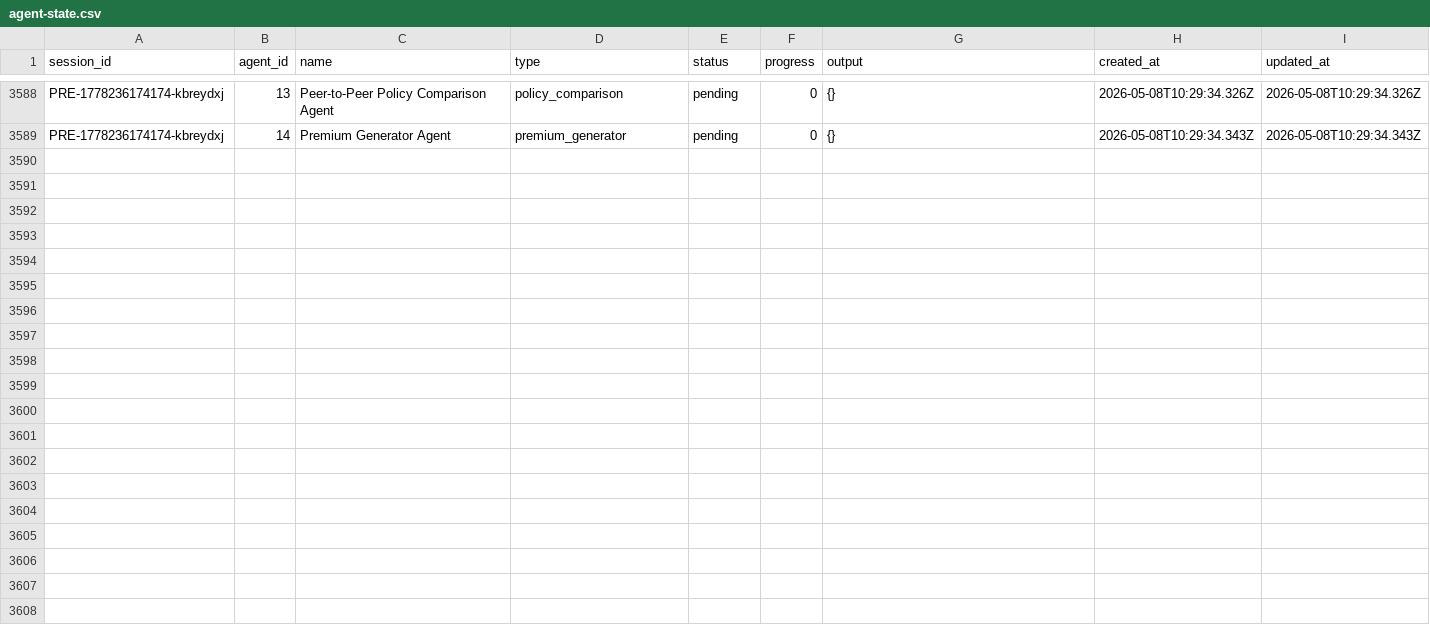
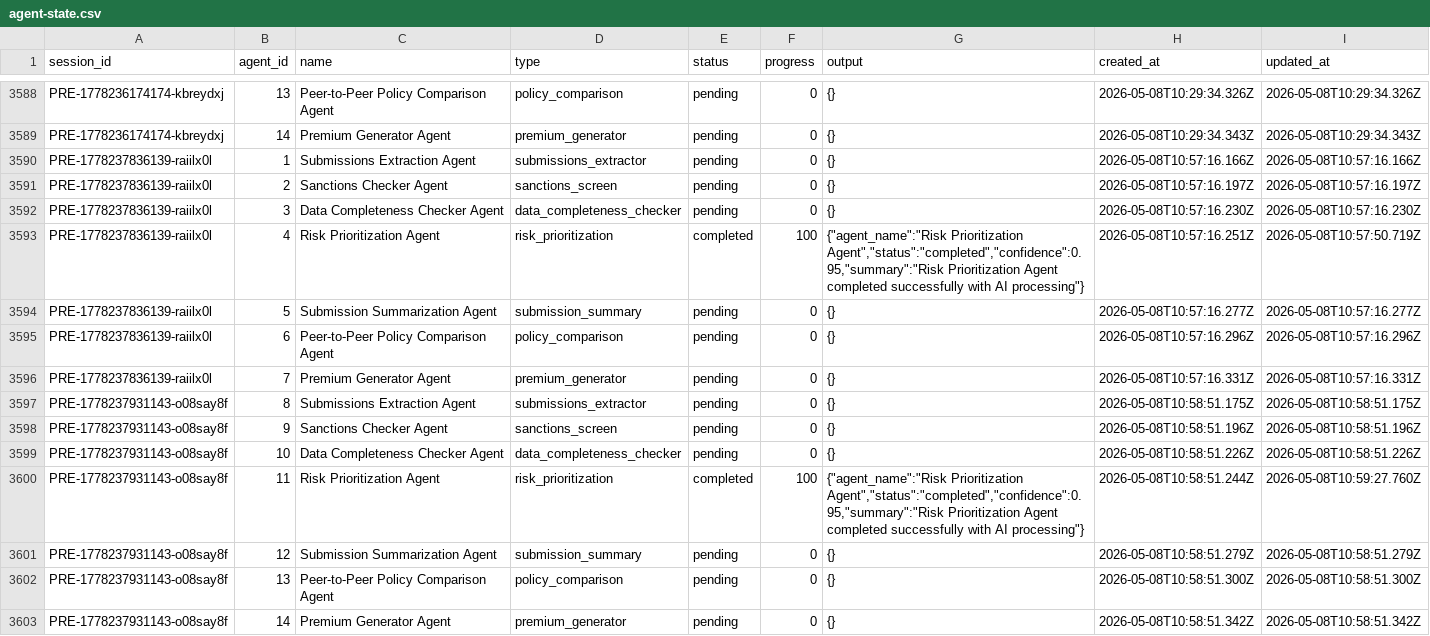
Before and after one commit to test04101994/exlerate_underwritting_demo, a CSV file: data/csv/agent-state.csv, drawn as a sheet; only a part is shown, gaps mark what is left out.

```diff
--- a/data/csv/agent-state.csv
+++ b/data/csv/agent-state.csv
@@ -3589 +3589,15 @@ PRE-1778236174174-kbreydxj,13,Peer-to-Peer Policy Comparison Agent,policy_compar
 PRE-1778236174174-kbreydxj,14,Premium Generator Agent,premium_generator,pending,0,{},2026-05-08T10:29:34.343Z,2026-05-08T10:29:34.343Z
+PRE-1778237836139-raiilx0l,1,Submissions Extraction Agent,submissions_extractor,pending,0,{},2026-05-08T10:57:16.166Z,2026-05-08T10:57:16.166Z
+PRE-1778237836139-raiilx0l,2,Sanctions Checker Agent,sanctions_screen,pending,0,{},2026-05-08T10:57:16.197Z,2026-05-08T10:57:16.197Z
+PRE-1778237836139-raiilx0l,3,Data Completeness Checker Agent,data_completeness_checker,pending,0,{},2026-05-08T10:57:16.230Z,2026-05-08T10:57:16.230Z
+PRE-1778237836139-raiilx0l,4,Risk Prioritization Agent,risk_prioritization,completed,100,"{""agent_name"":""Risk Prioritization Agent"",""status"":""completed"",""confidence"":0.95,""summary"":""Risk Prioritization Agent completed successfully with AI processing""}",2026-05-08T10:57:16.251Z,2026-05-08T10:57:50.719Z
+PRE-1778237836139-raiilx0l,5,Submission Summarization Agent,submission_summary,pending,0,{},2026-05-08T10:57:16.277Z,2026-05-08T10:57:16.277Z
+PRE-1778237836139-raiilx0l,6,Peer-to-Peer Policy Comparison Agent,policy_comparison,pending,0,{},2026-05-08T10:57:16.296Z,2026-05-08T10:57:16.296Z
+PRE-1778237836139-raiilx0l,7,Premium Generator Agent,premium_generator,pending,0,{},2026-05-08T10:57:16.331Z,2026-05-08T10:57:16.331Z
+PRE-1778237931143-o08say8f,8,Submissions Extraction Agent,submissions_extractor,pending,0,{},2026-05-08T10:58:51.175Z,2026-05-08T10:58:51.175Z
+PRE-1778237931143-o08say8f,9,Sanctions Checker Agent,sanctions_screen,pending,0,{},2026-05-08T10:58:51.196Z,2026-05-08T10:58:51.196Z
+PRE-1778237931143-o08say8f,10,Data Completeness Checker Agent,data_completeness_checker,pending,0,{},2026-05-08T10:58:51.226Z,2026-05-08T10:58:51.226Z
+PRE-1778237931143-o08say8f,11,Risk Prioritization Agent,risk_prioritization,completed,100,"{""agent_name"":""Risk Prioritization Agent"",""status"":""completed"",""confidence"":0.95,""summary"":""Risk Prioritization Agent completed successfully with AI processing""}",2026-05-08T10:58:51.244Z,2026-05-08T10:59:27.760Z
+PRE-1778237931143-o08say8f,12,Submission Summarization Agent,submission_summary,pending,0,{},2026-05-08T10:58:51.279Z,2026-05-08T10:58:51.279Z
+PRE-1778237931143-o08say8f,13,Peer-to-Peer Policy Comparison Agent,policy_comparison,pending,0,{},2026-05-08T10:58:51.300Z,2026-05-08T10:58:51.300Z
+PRE-1778237931143-o08say8f,14,Premium Generator Agent,premium_generator,pending,0,{},2026-05-08T10:58:51.342Z,2026-05-08T10:58:51.342Z
```
Also changed, not shown: data/csv/workflow-state.csv, 4 other files.
